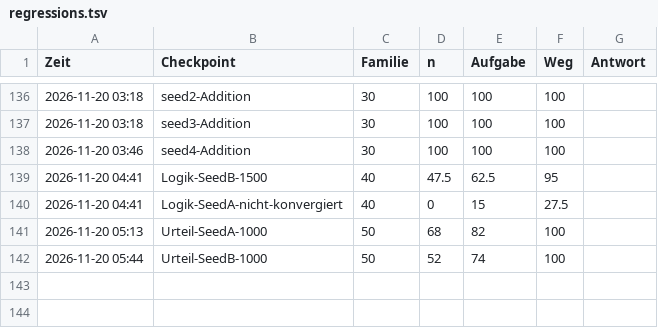
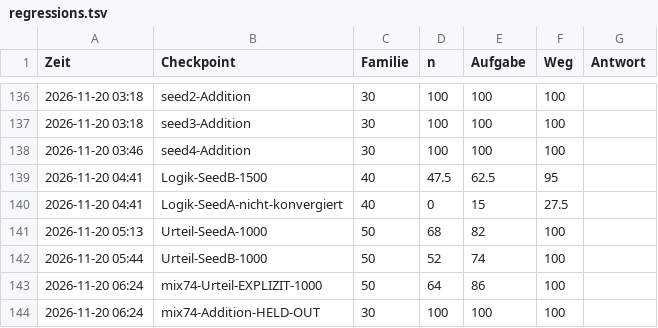
Before and after one commit to LangLi7/shiro-train, a TSV file: docs/regressions.tsv, drawn as a sheet; only a part is shown, gaps mark what is left out; the diff names each change by its address in the sheet, - before the commit and + after, or states it on an @@ line.

Commit message:
Explicit verdict reasoning: 86 percent, inside the spread, not above it

```diff
--- a/docs/regressions.tsv
+++ b/docs/regressions.tsv
+row 143: 2026-11-20 06:24 | mix74-Urteil-EXPLIZIT-1000 | 50 | 64 | 86 | 100
+row 144: 2026-11-20 06:24 | mix74-Addition-HELD-OUT | 30 | 100 | 100 | 100
```
Also changed, not shown: 1 other file.
